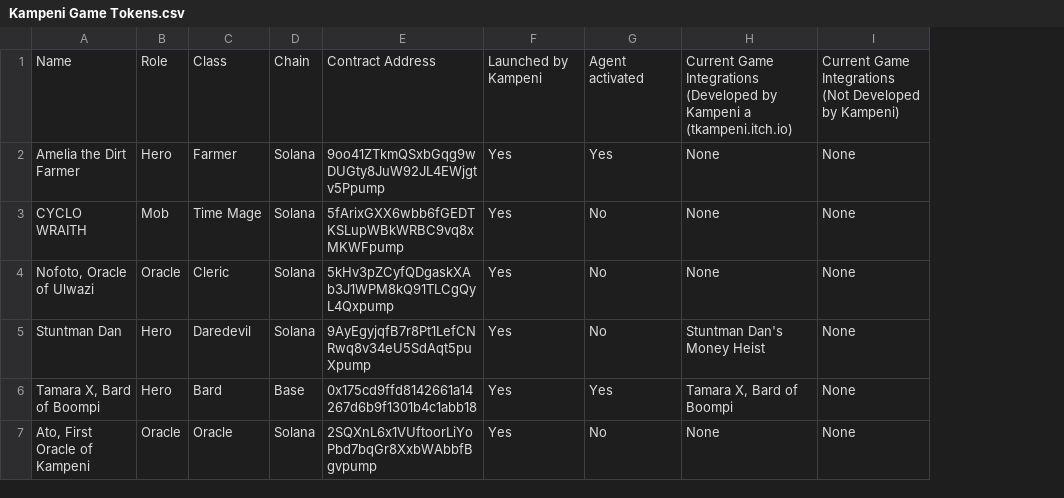
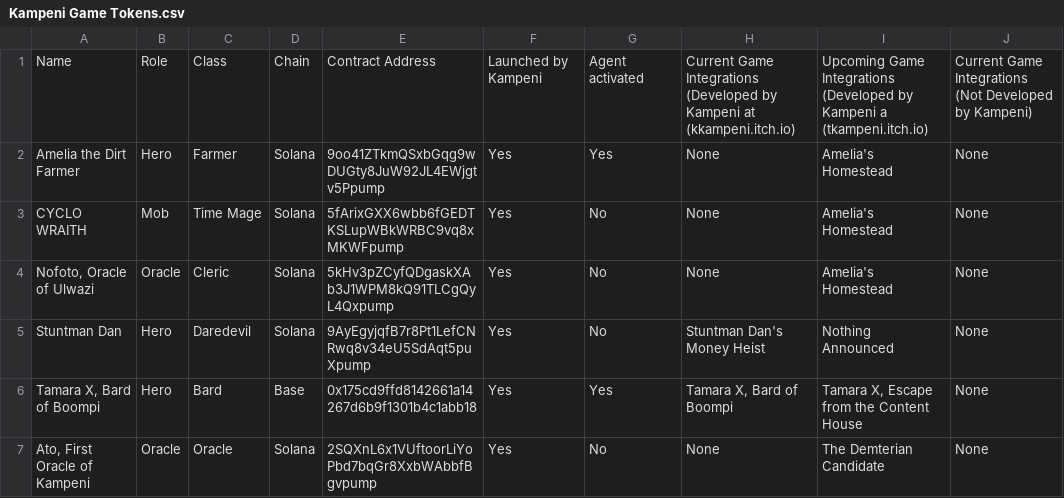
Before and after one commit to KampeniGames/Kampeni-Game-Tokens, a CSV file: Kampeni Game Tokens.csv, drawn as a sheet; the diff names each change by its address in the sheet, - before the commit and + after, or states it on an @@ line.

Commit message:
Update Kampeni Game Tokens.csv
Added upcoming releases

```diff
--- a/Kampeni Game Tokens.csv
+++ b/Kampeni Game Tokens.csv
+column I, rows 1-7: Upcoming Game Integrations (Developed by Kampeni a (tkampeni.itch.io) | Amelia's Homestead | Amelia's Homestead | Amelia's Homestead | Nothing Announced | Tamara X, Escape from the Content House | The Demterian Candidate
-H1: …by Kampeni a (tkampeni.itch.io)
+H1: …by Kampeni at (kkampeni.itch.io)
```
